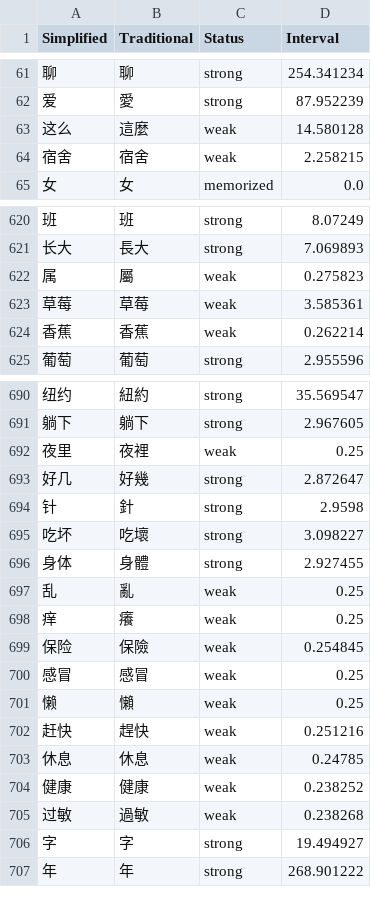
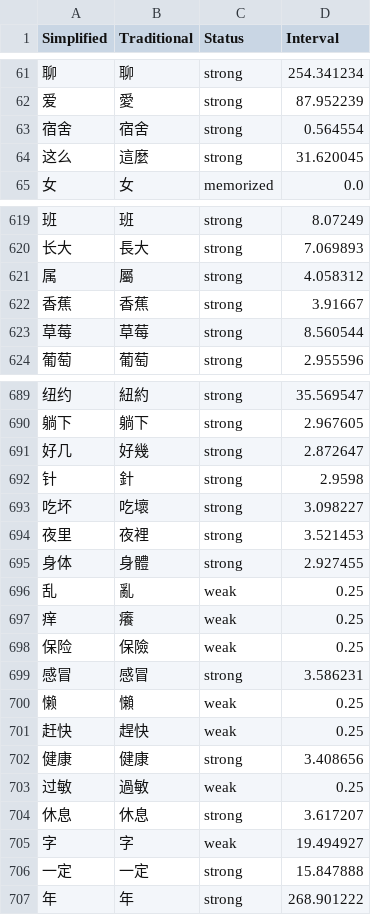
Before and after one commit to MattKleinsmith/chinese-audio-flashcards, a CSV file: site/data/user/hackchinese.csv, drawn as a sheet; only a part is shown, gaps mark what is left out; removed rows and columns are numbered as before the commit, all else as after; the diff covers the shown part only; the diff names each change by its address in the sheet, - before the commit and + after, or states it on an @@ line.

```diff
--- a/site/data/user/hackchinese.csv
+++ b/site/data/user/hackchinese.csv
-row 63: 这么 | 這麼 | weak | 14.580128
-C63 (Status): weak
+C63 (Status): strong
-D63 (Interval): 2.258215
+D63 (Interval): 0.564554
+row 64: 这么 | 這麼 | strong | 31.620045
-C621 (Status): weak
+C621 (Status): strong
-D621 (Interval): 0.275823
+D621 (Interval): 4.058312
-row 623: 草莓 | 草莓 | weak | 3.585361
-C622 (Status): weak
+C622 (Status): strong
-D622 (Interval): 0.262214
+D622 (Interval): 3.91667
+row 623: 草莓 | 草莓 | strong | 8.560544
-row 692: 夜里 | 夜裡 | weak | 0.25
+row 694: 夜里 | 夜裡 | strong | 3.521453
-D698 (Interval): 0.254845
+D698 (Interval): 0.25
-C699 (Status): weak
+C699 (Status): strong
-D699 (Interval): 0.25
+D699 (Interval): 3.586231
-D701 (Interval): 0.251216
+D701 (Interval): 0.25
-row 703: 休息 | 休息 | weak | 0.24785
-C702 (Status): weak
+C702 (Status): strong
-D702 (Interval): 0.238252
+D702 (Interval): 3.408656
-D703 (Interval): 0.238268
+D703 (Interval): 0.25
+row 704: 休息 | 休息 | strong | 3.617207
-C705 (Status): strong
+C705 (Status): weak
+row 706: 一定 | 一定 | strong | 15.847888
```
Also changed, not shown: 6 added rows, 7 removed rows and 48 edited cells elsewhere in this file, 1 other file.
